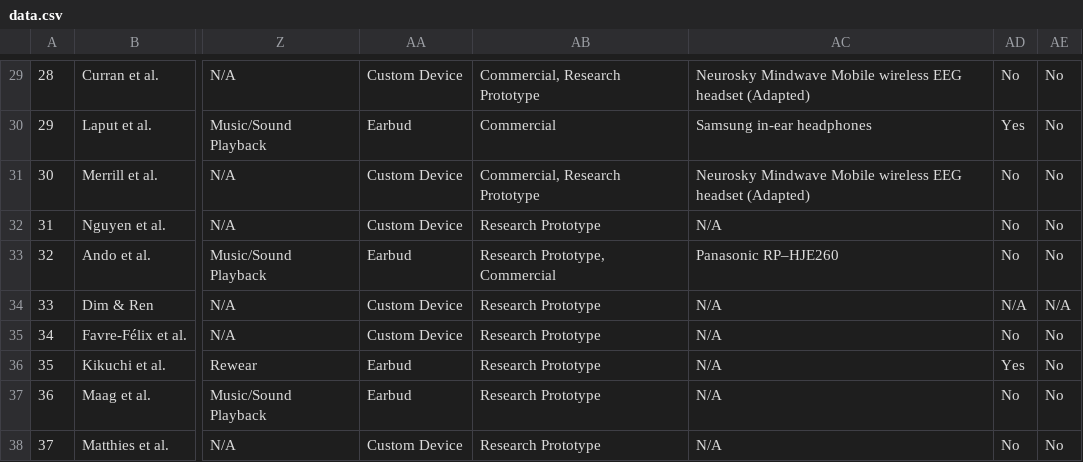
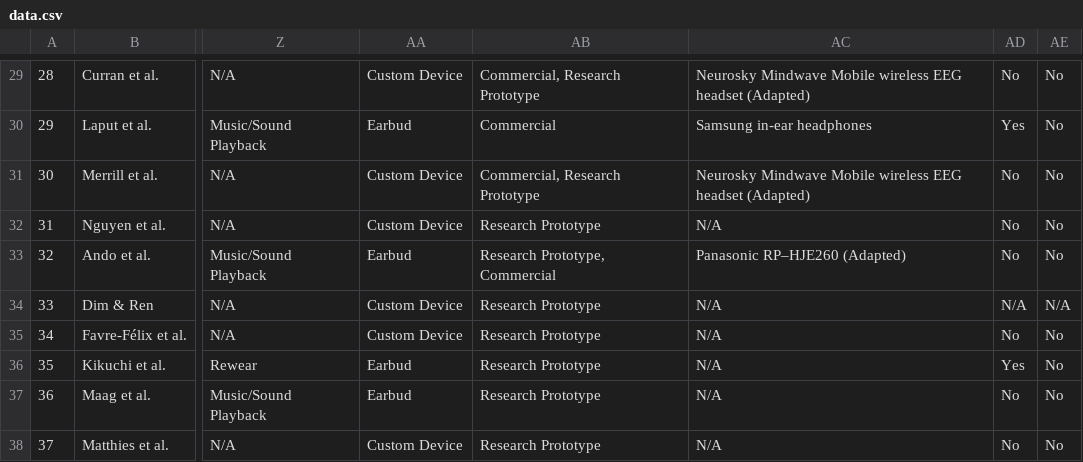
Before and after one commit to OpenEarable/earXplore, a CSV file: datasets/data.csv, drawn as a sheet; only a part is shown, gaps mark what is left out; the diff names each change by its address in the sheet, - before the commit and + after, or states it on an @@ line.

```diff
--- a/datasets/data.csv
+++ b/datasets/data.csv
-AC33: Panasonic RP–HJE260
+AC33: Panasonic RP–HJE260 (Adapted)
```
Also changed, not shown: 1 other file.
